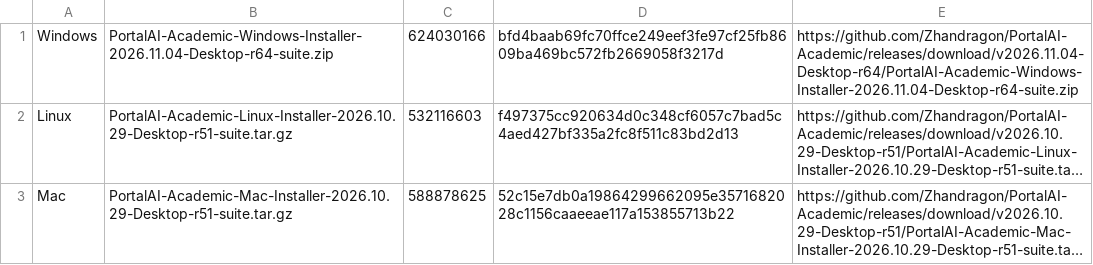
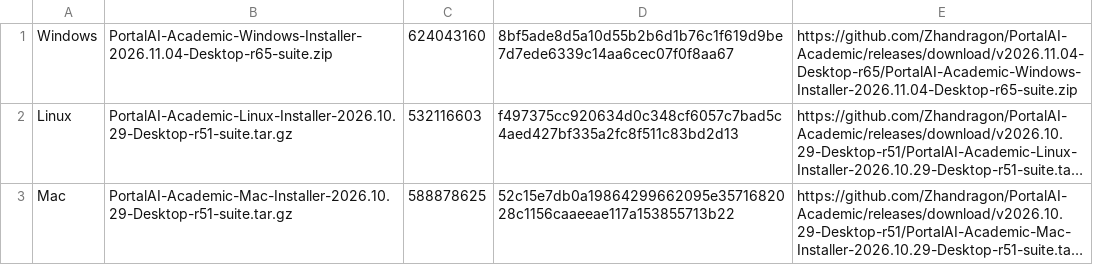
Before and after one commit to Zhandragon/PortalAI-Academic, a TSV file: InstallerSources/Universal/assets.tsv, drawn as a sheet; long unchanged cells end in …; the diff names each change by its address in the sheet, - before the commit and + after, or states it on an @@ line.

Commit message:
Add reversible weight-edit profiles with Academic policy enforcement

```diff
--- a/InstallerSources/Universal/assets.tsv
+++ b/InstallerSources/Universal/assets.tsv
-B1: PortalAI-Academic-Windows-Installer-2026.11.04-Desktop-r64-suite.zip
+B1: PortalAI-Academic-Windows-Installer-2026.11.04-Desktop-r65-suite.zip
-C1: 624030166
+C1: 624043160
-D1: bfd4baab69fc70ffce249eef3fe97cf25fb8609ba469bc572fb2669058f3217d
+D1: 8bf5ade8d5a10d55b2b6d1b76c1f619d9be7d7ede6339c14aa6cec07f0f8aa67
-E1: https://github.com/Zhandragon/PortalAI-Academic/releases/download/v2026.11.04-Desktop-r64/PortalAI-Academic-Windows-Installer-2026.11.04-Desktop-r64-suite.zip
+E1: https://github.com/Zhandragon/PortalAI-Academic/releases/download/v2026.11.04-Desktop-r65/PortalAI-Academic-Windows-Installer-2026.11.04-Desktop-r65-suite.zip
```
Also changed, not shown: 38 other files.
